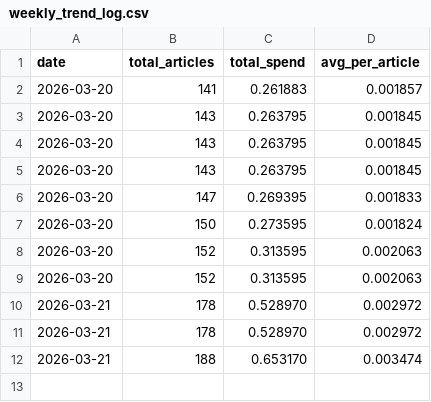
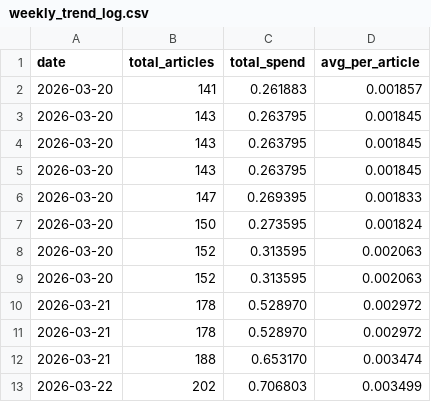
Before and after one commit to pparado/herald-automation, a CSV file: outputs/weekly_trend_log.csv, drawn as a sheet; the diff names each change by its address in the sheet, - before the commit and + after, or states it on an @@ line.

```diff
--- a/outputs/weekly_trend_log.csv
+++ b/outputs/weekly_trend_log.csv
+row 13: 2026-03-22 | 202 | 0.706803 | 0.003499
```
Also changed, not shown: outputs/gemini_cost_log.csv, 14 other files.
